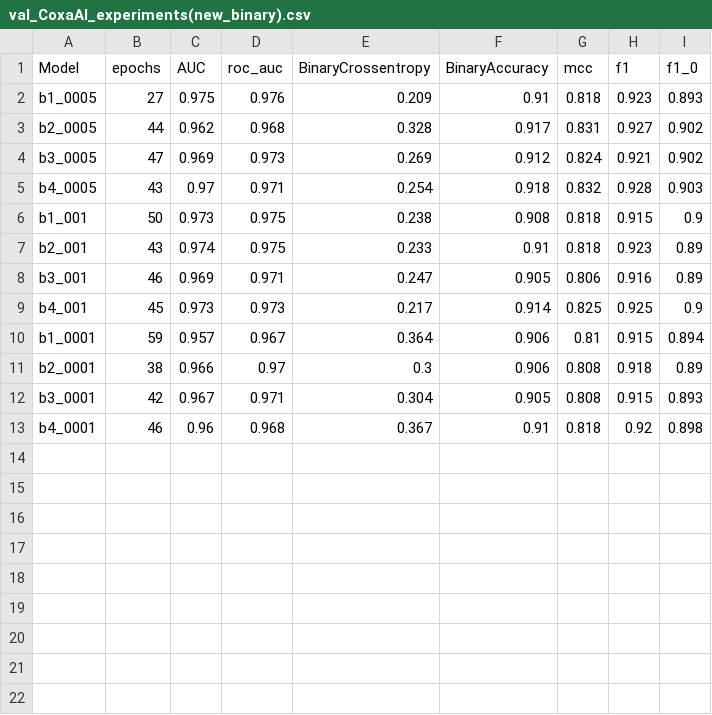
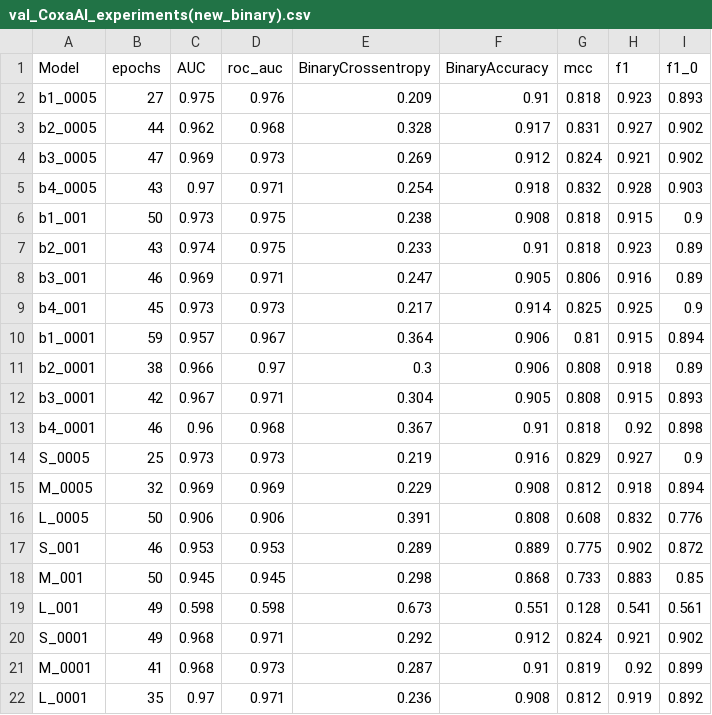
Before and after one commit to huynhngoc/coxaai, a CSV file: val_CoxaAI_experiments(new_binary).csv, drawn as a sheet.

Commit message:
update with all models (including also Efficientnetv2b S M L)

```diff
--- a/val_CoxaAI_experiments(new_binary).csv
+++ b/val_CoxaAI_experiments(new_binary).csv
@@ -13 +13,10 @@ b3_0001,42,0.967,0.971,0.304,0.905,0.808,0.915,0.893
 b4_0001,46,0.96,0.968,0.367,0.91,0.818,0.92,0.898
+S_0005,25,0.973,0.973,0.219,0.916,0.829,0.927,0.9
+M_0005,32,0.969,0.969,0.229,0.908,0.812,0.918,0.894
+L_0005,50,0.906,0.906,0.391,0.808,0.608,0.832,0.776
+S_001,46,0.953,0.953,0.289,0.889,0.775,0.902,0.872
+M_001,50,0.945,0.945,0.298,0.868,0.733,0.883,0.85
+L_001,49,0.598,0.598,0.673,0.551,0.128,0.541,0.561
+S_0001,49,0.968,0.971,0.292,0.912,0.824,0.921,0.902
+M_0001,41,0.968,0.973,0.287,0.91,0.819,0.92,0.899
+L_0001,35,0.97,0.971,0.236,0.908,0.812,0.919,0.892
```
Also changed, not shown: test_CoxaAI_experiments(new_binary).csv, 1 other file.
